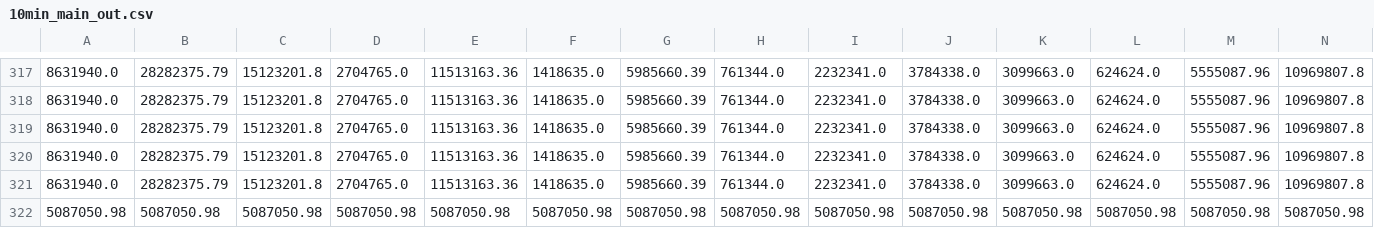
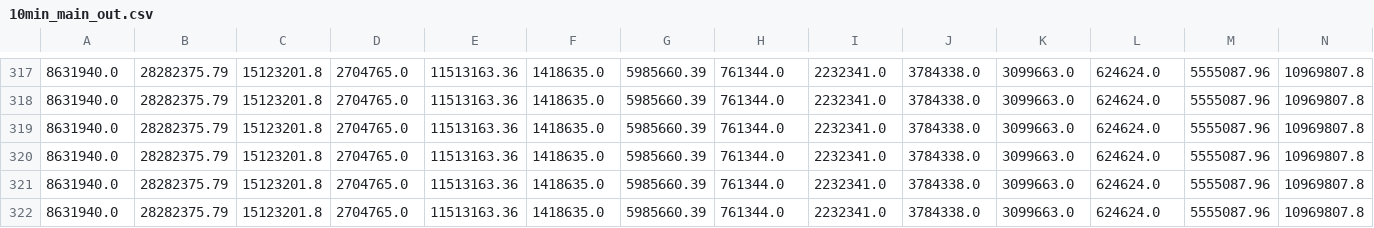
Before and after one commit to Heqijia/STA321-data, a CSV file: 10min_main_out.csv, drawn as a sheet; only a part is shown, gaps mark what is left out; removed rows and columns are numbered as before the commit, all else as after; rows hold the shown columns only; the diff names each change by its address in the sheet, - before the commit and + after, or states it on an @@ line.

```diff
--- a/10min_main_out.csv
+++ b/10min_main_out.csv
-row 322: 5087050.98 | 5087050.98 | 5087050.98 | 5087050.98 | 5087050.98 | 5087050.98 | 5087050.98 | 5087050.98 | 5087050.98 | 5087050.98 | 5087050.98 | 5087050.98 | 5087050.98 | 5087050.98
+row 322: 8631940.0 | 28282375.79 | 15123201.8 | 2704765.0 | 11513163.36 | 1418635.0 | 5985660.39 | 761344.0 | 2232341.0 | 3784338.0 | 3099663.0 | 624624.0 | 5555087.96 | 10969807.8
```
Also changed, not shown: 10min_main_in.csv.
